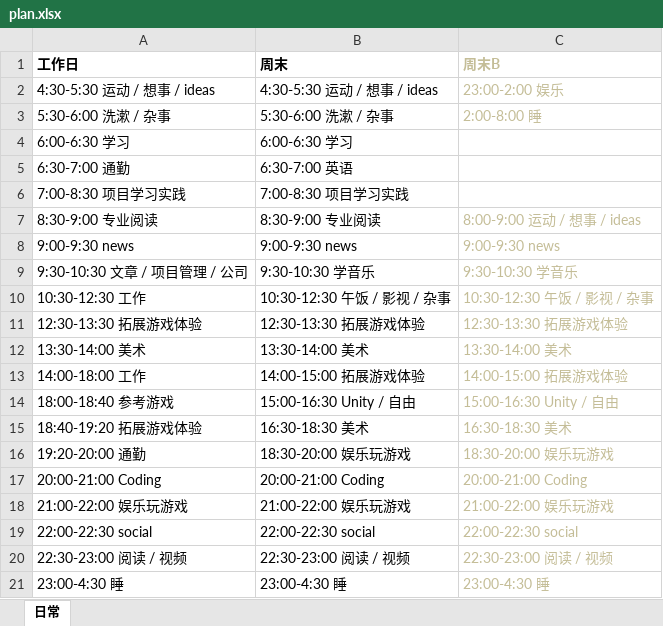
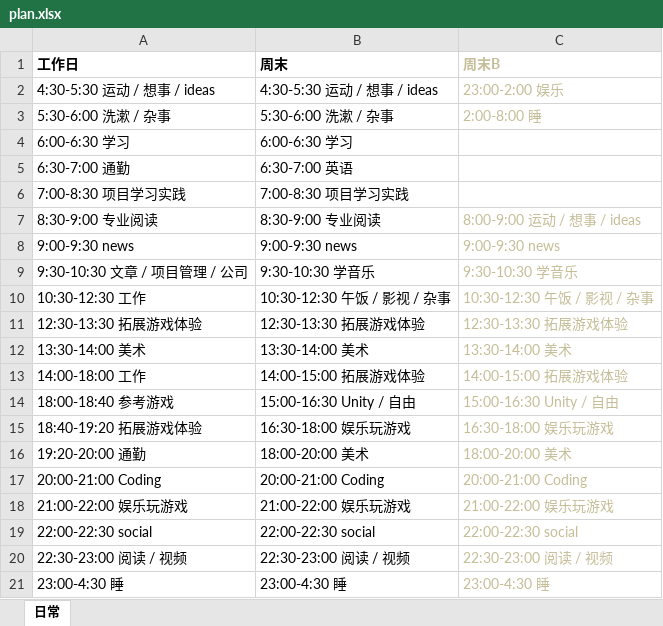
Before and after one commit to Gaolbirdy/Lab, an Excel workbook: plan.xlsx, sheet 日常, drawn as a sheet; values as stored, in another font and other column widths than the file's, no borders; the diff names each change by its address in the sheet, - before the commit and + after, or states it on an @@ line.

Commit message:
commit

```diff
--- a/plan.xlsx (sheet 日常)
+++ b/plan.xlsx (sheet 日常)
-B15 (周末): 16:30-18:30 美术
+B15 (周末): 16:30-18:00 娱乐玩游戏
-C15 (周末B): 16:30-18:30 美术
+C15 (周末B): 16:30-18:00 娱乐玩游戏
-B16 (周末): 18:30-20:00 娱乐玩游戏
+B16 (周末): 18:00-20:00 美术
-C16 (周末B): 18:30-20:00 娱乐玩游戏
+C16 (周末B): 18:00-20:00 美术
```
